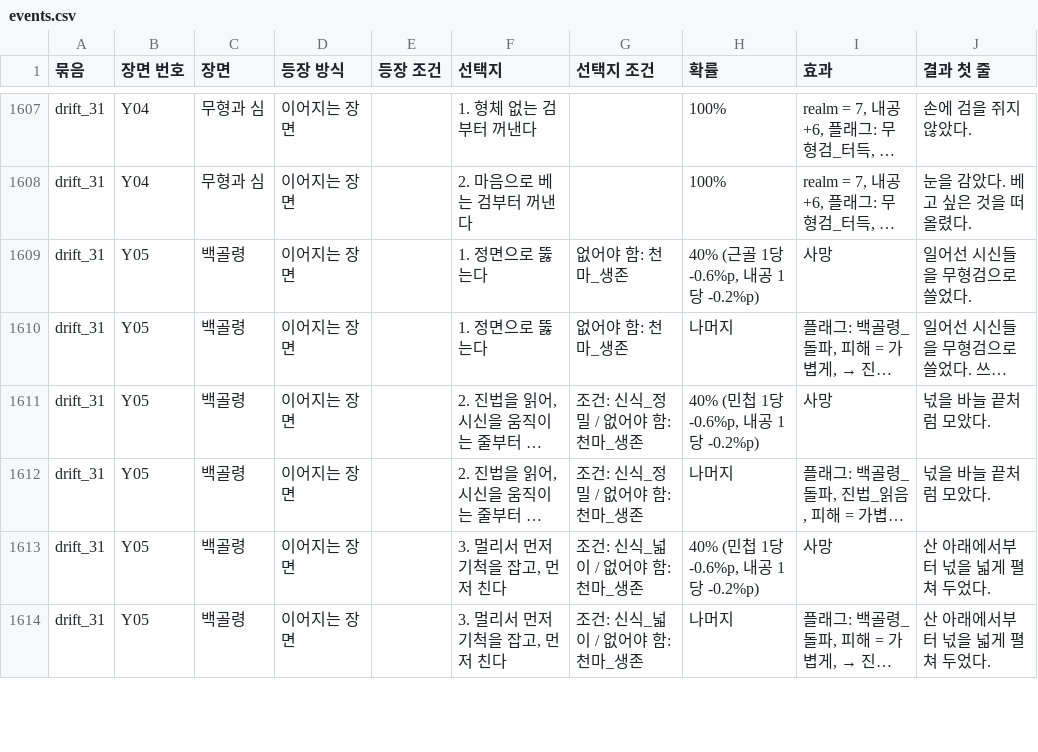
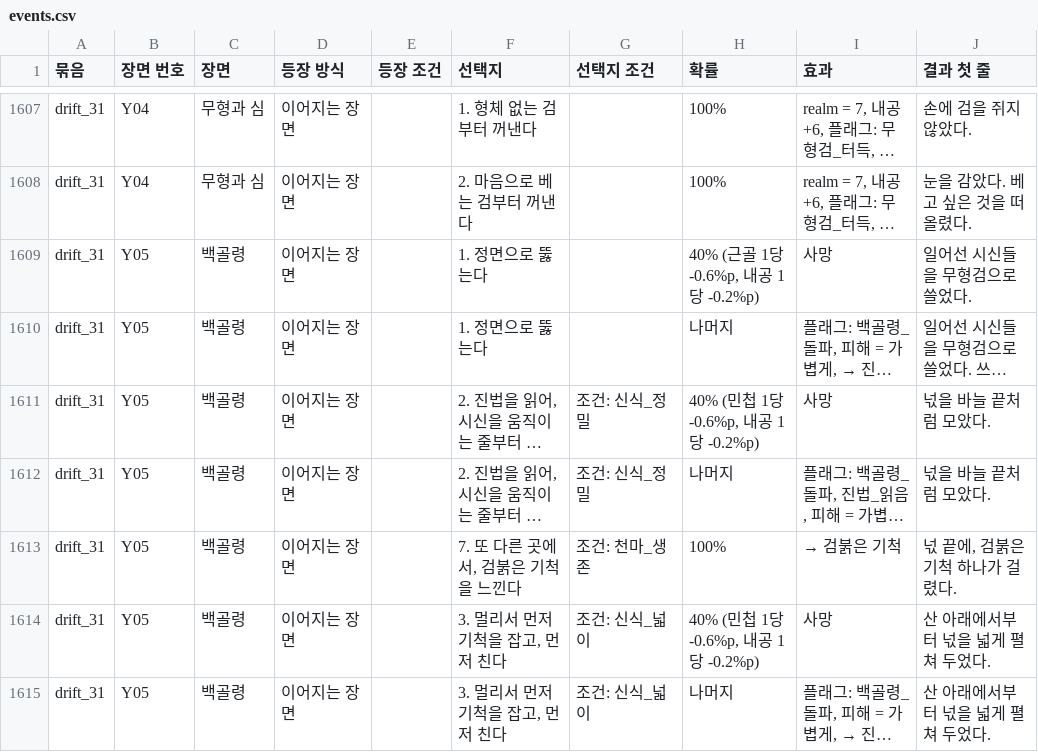
Before and after one commit to wjdcotjd123-art/SUNHEYB, a CSV file: docs/events/events.csv, drawn as a sheet; only a part is shown, gaps mark what is left out; long unchanged cells end in …; addresses are those after the commit; the diff covers the shown part only; the diff names each change by its address in the sheet, - before the commit and + after, or states it on an @@ line.

```diff
--- a/docs/events/events.csv
+++ b/docs/events/events.csv
-G1609:G1610 (선택지 조건): 없어야 함: 천마_생존
+G1609:G1610 (선택지 조건): (empty)
-G1611:G1612 (선택지 조건): 조건: 신식_정밀 / 없어야 함: 천마_생존
+G1611:G1612 (선택지 조건): 조건: 신식_정밀
+row 1613: drift_31 | Y05 | 백골령 | 이어지는 장면 |  | 7. 또 다른 곳에서, 검붉은 기척을 느낀다 | 조건: 천마_생존 | 100% | → 검붉은 기척 | 넋 끝에, 검붉은 기척 하나가 걸렸다.
-G1614:G1615 (선택지 조건): 조건: 신식_넓이 / 없어야 함: 천마_생존
+G1614:G1615 (선택지 조건): 조건: 신식_넓이
```
Also changed, not shown: 25 edited cells elsewhere in this file, 6 other files.
